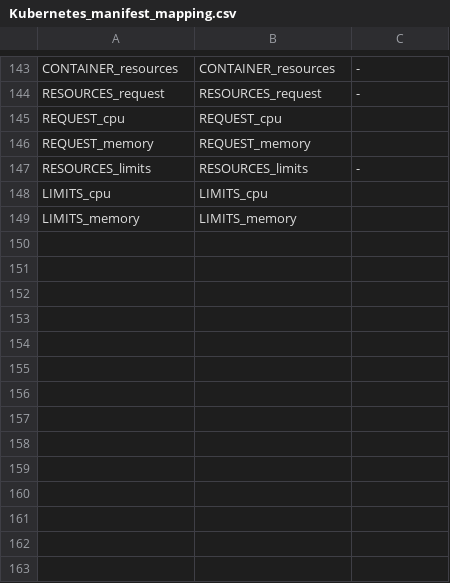
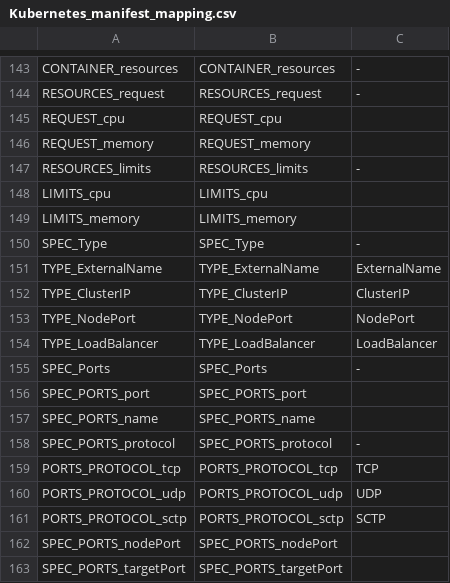
Before and after one commit to CAOSD-group/fms_dataset, a CSV file: FMs en VS Code/mapping_models/Kubernetes_manifest_mapping.csv, drawn as a sheet; only a part is shown, gaps mark what is left out; the diff names each change by its address in the sheet, - before the commit and + after, or states it on an @@ line.

```diff
--- a/FMs en VS Code/mapping_models/Kubernetes_manifest_mapping.csv
+++ b/FMs en VS Code/mapping_models/Kubernetes_manifest_mapping.csv
+row 150: SPEC_Type | SPEC_Type | -
+row 151: TYPE_ExternalName | TYPE_ExternalName | ExternalName
+row 152: TYPE_ClusterIP | TYPE_ClusterIP | ClusterIP
+row 153: TYPE_NodePort | TYPE_NodePort | NodePort
+row 154: TYPE_LoadBalancer | TYPE_LoadBalancer | LoadBalancer
+row 155: SPEC_Ports | SPEC_Ports | -
+row 156: SPEC_PORTS_port | SPEC_PORTS_port
+row 157: SPEC_PORTS_name | SPEC_PORTS_name
+row 158: SPEC_PORTS_protocol | SPEC_PORTS_protocol | -
+row 159: PORTS_PROTOCOL_tcp | PORTS_PROTOCOL_tcp | TCP
+row 160: PORTS_PROTOCOL_udp | PORTS_PROTOCOL_udp | UDP
+row 161: PORTS_PROTOCOL_sctp | PORTS_PROTOCOL_sctp | SCTP
+row 162: SPEC_PORTS_nodePort | SPEC_PORTS_nodePort
+row 163: SPEC_PORTS_targetPort | SPEC_PORTS_targetPort
```
Also changed, not shown: 5 other files.
